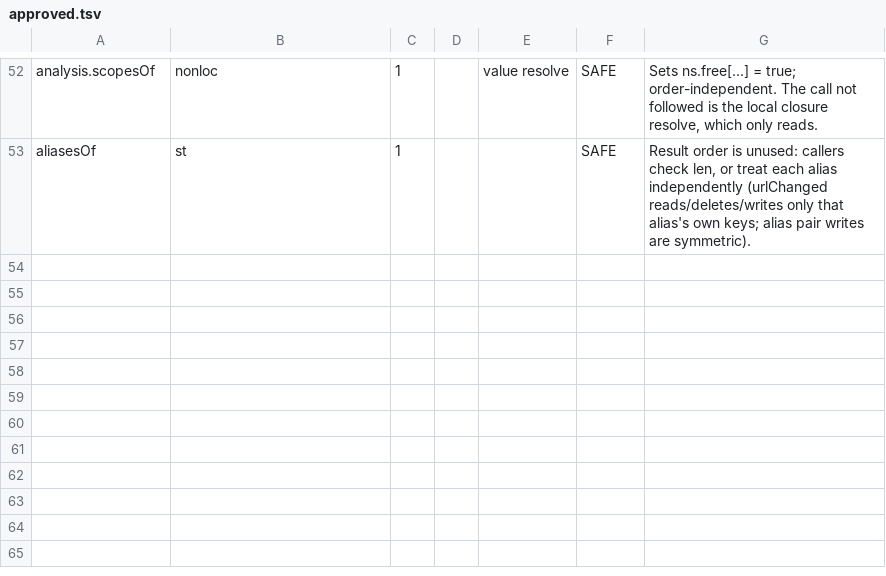
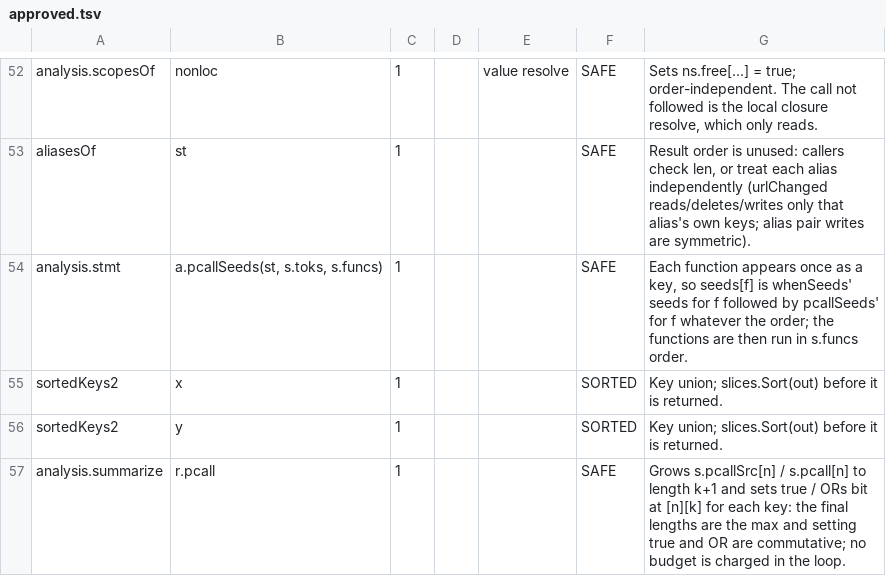
Before and after one commit to nt-neil/shentu, a TSV file: internal/devtools/maprange/approved.tsv, drawn as a sheet; only a part is shown, gaps mark what is left out; the diff names each change by its address in the sheet, - before the commit and + after, or states it on an @@ line.

Commit message:
devtools: approve the rules stack's four ranges over a map

```diff
--- a/internal/devtools/maprange/approved.tsv
+++ b/internal/devtools/maprange/approved.tsv
+row 54: analysis.stmt | a.pcallSeeds(st, s.toks, s.funcs) | 1 |  |  | SAFE | Each function appears once as a key, so seeds[f] is whenSeeds' seeds for f followed by pcallSeeds' for f whatever the order; the functions are then run in s.funcs order.
+row 55: sortedKeys2 | x | 1 |  |  | SORTED | Key union; slices.Sort(out) before it is returned.
+row 56: sortedKeys2 | y | 1 |  |  | SORTED | Key union; slices.Sort(out) before it is returned.
+row 57: analysis.summarize | r.pcall | 1 |  |  | SAFE | Grows s.pcallSrc[n] / s.pcall[n] to length k+1 and sets true / ORs bit at [n][k] for each key: the final lengths are the max and setting true and OR are commutative; no budget is charged in the loop.
```
